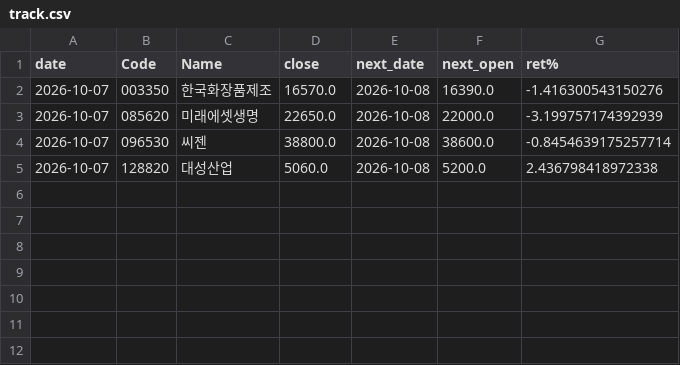
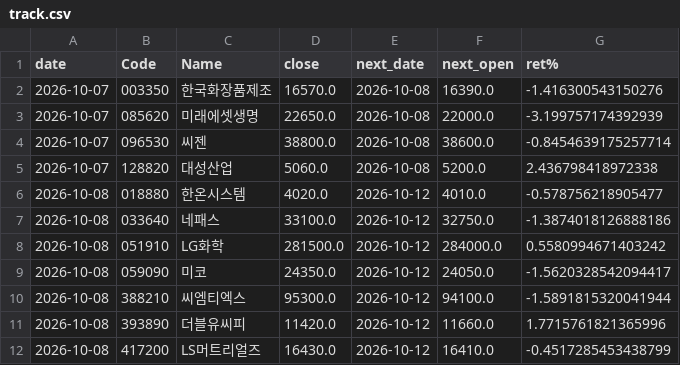
Before and after one commit to nyangpedia/screener-site, a CSV file: reports/track.csv, drawn as a sheet; the diff names each change by its address in the sheet, - before the commit and + after, or states it on an @@ line.

```diff
--- a/reports/track.csv
+++ b/reports/track.csv
+row 6: 2026-10-08 | 018880 | 한온시스템 | 4020.0 | 2026-10-12 | 4010.0 | -0.578756218905477
+row 7: 2026-10-08 | 033640 | 네패스 | 33100.0 | 2026-10-12 | 32750.0 | -1.3874018126888186
+row 8: 2026-10-08 | 051910 | LG화학 | 281500.0 | 2026-10-12 | 284000.0 | 0.5580994671403242
+row 9: 2026-10-08 | 059090 | 미코 | 24350.0 | 2026-10-12 | 24050.0 | -1.5620328542094417
+row 10: 2026-10-08 | 388210 | 씨엠티엑스 | 95300.0 | 2026-10-12 | 94100.0 | -1.5891815320041944
+row 11: 2026-10-08 | 393890 | 더블유씨피 | 11420.0 | 2026-10-12 | 11660.0 | 1.7715761821365996
+row 12: 2026-10-08 | 417200 | LS머트리얼즈 | 16430.0 | 2026-10-12 | 16410.0 | -0.4517285453438799
```
Also changed, not shown: 3 other files.
